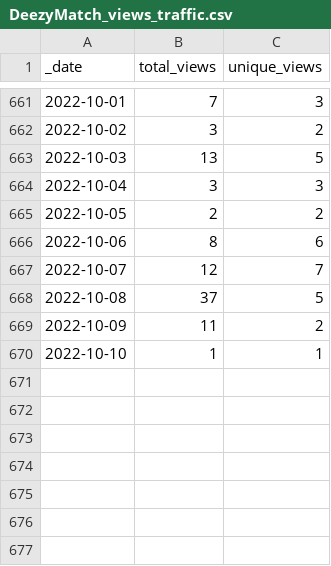
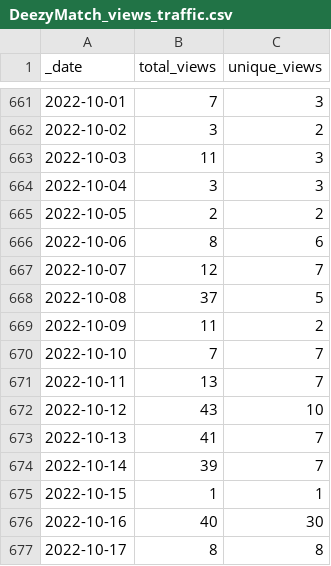
Before and after one commit to Living-with-machines/github_stats_report, a CSV file: view_data/DeezyMatch_views_traffic.csv, drawn as a sheet; only a part is shown, gaps mark what is left out.

Commit message:
Update GitHub traffic report

```diff
--- a/view_data/DeezyMatch_views_traffic.csv
+++ b/view_data/DeezyMatch_views_traffic.csv
@@ -662,3 +662,3 @@ _date,total_views,unique_views
 2022-10-02,3,2
-2022-10-03,13,5
+2022-10-03,11,3
 2022-10-04,3,3
@@ -669,2 +669,9 @@ _date,total_views,unique_views
 2022-10-09,11,2
-2022-10-10,1,1
+2022-10-10,7,7
+2022-10-11,13,7
+2022-10-12,43,10
+2022-10-13,41,7
+2022-10-14,39,7
+2022-10-15,1,1
+2022-10-16,40,30
+2022-10-17,8,8
```
Also changed, not shown: clone_data/LwM_SIGSPATIAL2020_ToponymMatching_clones_traffic.csv, clone_data/TargetedSenseDisambiguation_clones_traffic.csv, 34 other files.
